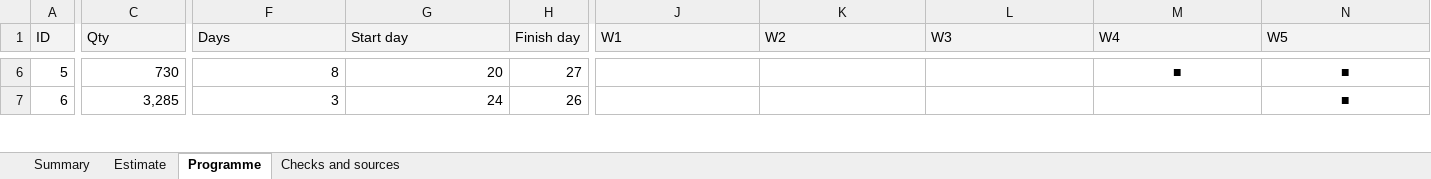
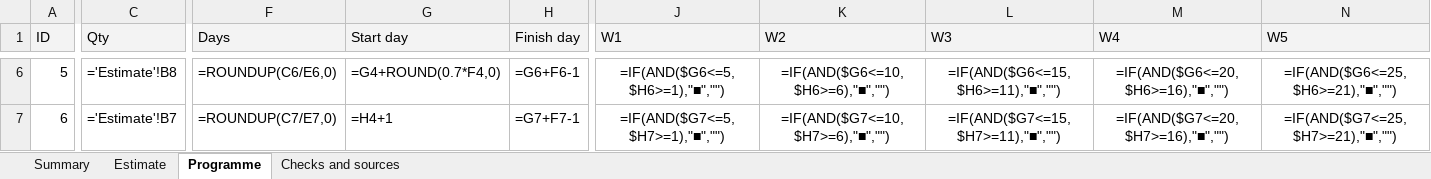
Before and after one commit to rileyschroderstudent-oss/whites-hill-road, an Excel workbook: estimate/whites-hill-estimate.xlsx, sheet Programme, drawn as a sheet; only a part is shown, gaps mark what is left out; values as stored, in another font and other column widths than the file's, no borders; formulas without a stored value are shown as written; the diff covers the shown part only; the diff names each change by its address in the sheet, - before the commit and + after, or states it on an @@ line.

Commit message:
Update cost estimate: ABS-sourced escalation factor (1.43)

```diff
--- a/estimate/whites-hill-estimate.xlsx (sheet Programme)
+++ b/estimate/whites-hill-estimate.xlsx (sheet Programme)
-C6 (Qty): 730
+C6 (Qty): ='Estimate'!B8
-F6 (Days): 8
+F6 (Days): =ROUNDUP(C6/E6,0)
-G6 (Start day): 20
+G6 (Start day): =G4+ROUND(0.7*F4,0)
-H6 (Finish day): 27
+H6 (Finish day): =G6+F6-1
-J6 (W1): (empty)
+J6 (W1): =IF(AND($G6<=5,$H6>=1),"■","")
-K6 (W2): (empty)
+K6 (W2): =IF(AND($G6<=10,$H6>=6),"■","")
-L6 (W3): (empty)
+L6 (W3): =IF(AND($G6<=15,$H6>=11),"■","")
-M6 (W4): ■
+M6 (W4): =IF(AND($G6<=20,$H6>=16),"■","")
-N6 (W5): ■
+N6 (W5): =IF(AND($G6<=25,$H6>=21),"■","")
-C7 (Qty): 3,285
+C7 (Qty): ='Estimate'!B7
-F7 (Days): 3
+F7 (Days): =ROUNDUP(C7/E7,0)
-G7 (Start day): 24
+G7 (Start day): =H4+1
-H7 (Finish day): 26
+H7 (Finish day): =G7+F7-1
-J7 (W1): (empty)
+J7 (W1): =IF(AND($G7<=5,$H7>=1),"■","")
-K7 (W2): (empty)
+K7 (W2): =IF(AND($G7<=10,$H7>=6),"■","")
-L7 (W3): (empty)
+L7 (W3): =IF(AND($G7<=15,$H7>=11),"■","")
-M7 (W4): (empty)
+M7 (W4): =IF(AND($G7<=20,$H7>=16),"■","")
-N7 (W5): ■
+N7 (W5): =IF(AND($G7<=25,$H7>=21),"■","")
```
Also changed, not shown: 165 edited cells elsewhere in this sheet, sheet Estimate, sheet Checks and sources, sheet Summary.
